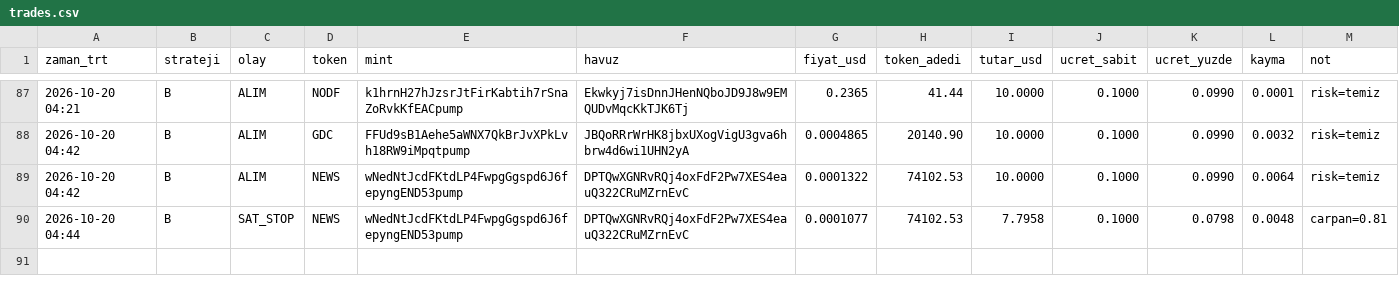
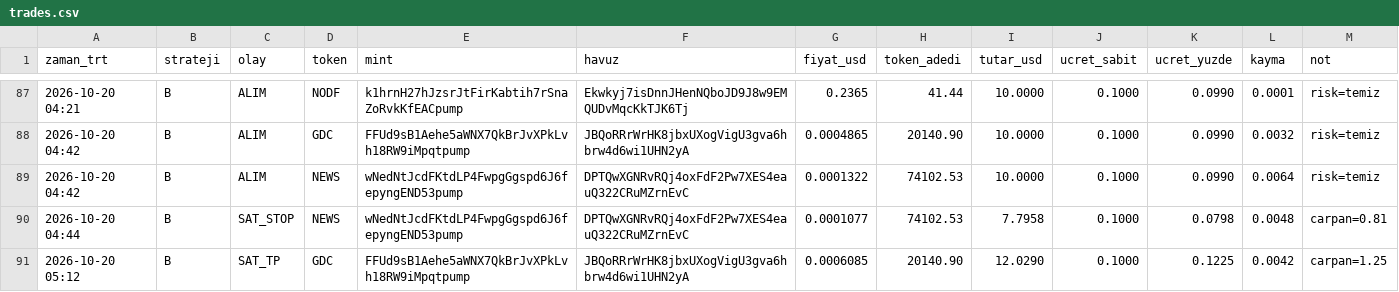
Before and after one commit to FurkanGulerci/memecoin-demo, a CSV file: trades.csv, drawn as a sheet; only a part is shown, gaps mark what is left out; the diff names each change by its address in the sheet, - before the commit and + after, or states it on an @@ line.

```diff
--- a/trades.csv
+++ b/trades.csv
+row 91: 2026-10-20 05:12 | B | SAT_TP | GDC | FFUd9sB1Aehe5aWNX7QkBrJvXPkLvh18RW9iMpqtpump | JBQoRRrWrHK8jbxUXogVigU3gva6hbrw4d6wi1UHN2yA | 0.0006085 | 20140.90 | 12.0290 | 0.1000 | 0.1225 | 0.0042 | carpan=1.25
```
Also changed, not shown: positions.csv, 1 other file.
